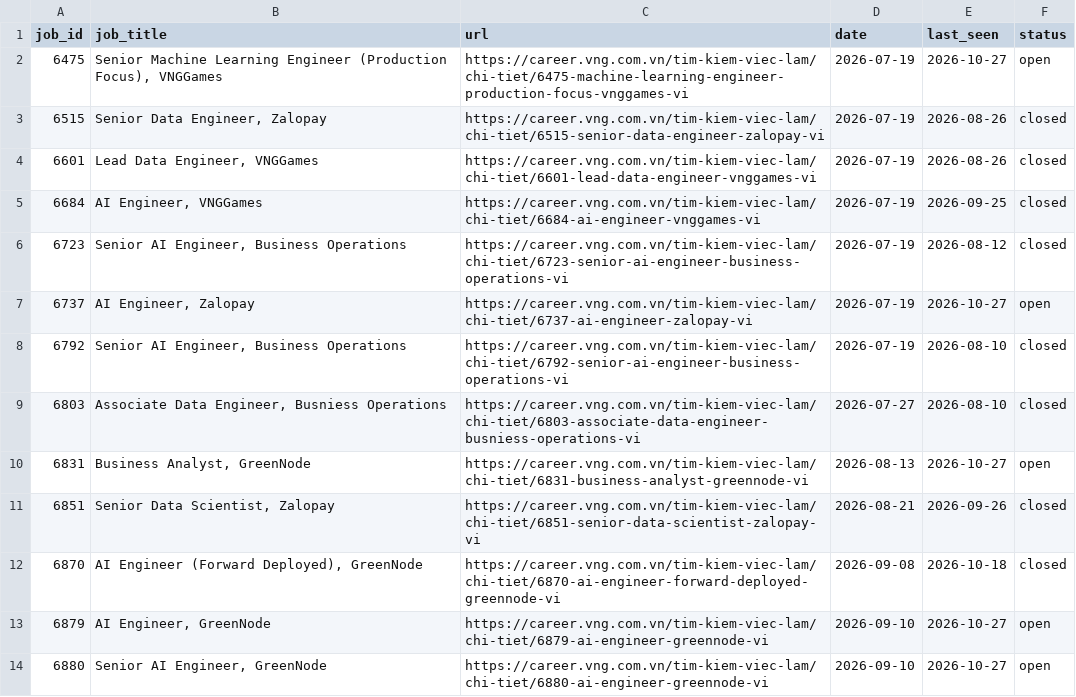
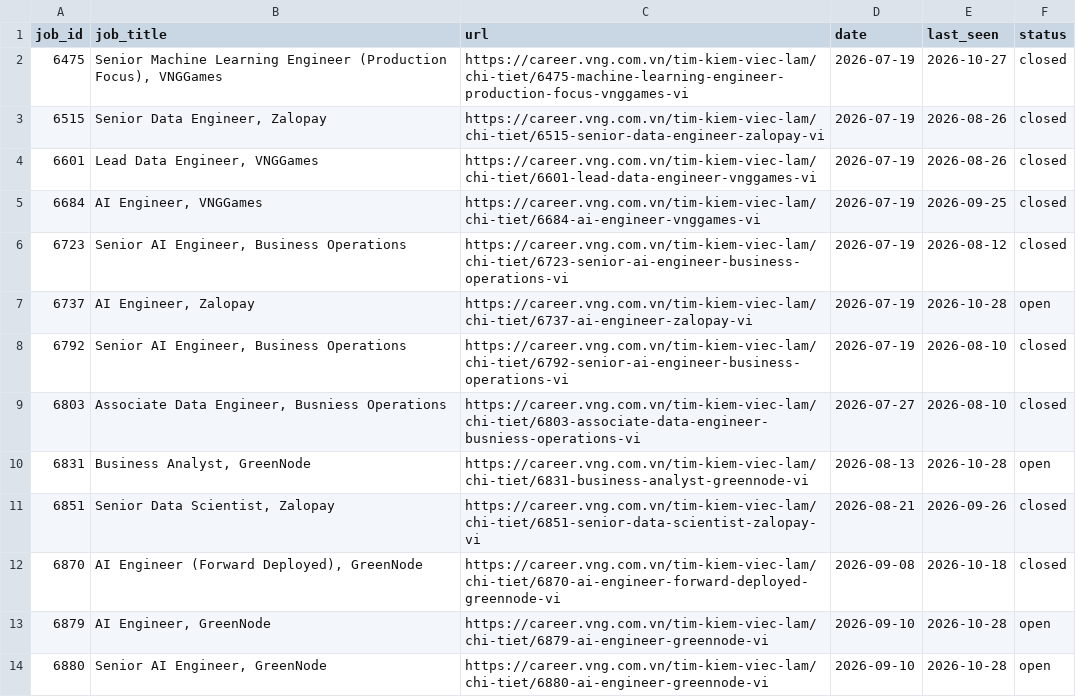
Before and after one commit to todayishql/vng-job-alert, a CSV file: data/jobs.csv, drawn as a sheet.

```diff
--- a/data/jobs.csv
+++ b/data/jobs.csv
@@ -1,3 +1,3 @@
 job_id,job_title,url,date,last_seen,status
-6475,"Senior Machine Learning Engineer (Production Focus), VNGGames",https://career.vng.com.vn/tim-kiem-viec-lam/chi-tiet/6475-machine-learning-engineer-production-focus-vnggames-vi,2026-07-19,2026-10-27,open
+6475,"Senior Machine Learning Engineer (Production Focus), VNGGames",https://career.vng.com.vn/tim-kiem-viec-lam/chi-tiet/6475-machine-learning-engineer-production-focus-vnggames-vi,2026-07-19,2026-10-27,closed
 6515,"Senior Data Engineer, Zalopay",https://career.vng.com.vn/tim-kiem-viec-lam/chi-tiet/6515-senior-data-engineer-zalopay-vi,2026-07-19,2026-08-26,closed
@@ -6,9 +6,9 @@ job_id,job_title,url,date,last_seen,status
 6723,"Senior AI Engineer, Business Operations",https://career.vng.com.vn/tim-kiem-viec-lam/chi-tiet/6723-senior-ai-engineer-business-operations-vi,2026-07-19,2026-08-12,closed
-6737,"AI Engineer, Zalopay",https://career.vng.com.vn/tim-kiem-viec-lam/chi-tiet/6737-ai-engineer-zalopay-vi,2026-07-19,2026-10-27,open
+6737,"AI Engineer, Zalopay",https://career.vng.com.vn/tim-kiem-viec-lam/chi-tiet/6737-ai-engineer-zalopay-vi,2026-07-19,2026-10-28,open
 6792,"Senior AI Engineer, Business Operations",https://career.vng.com.vn/tim-kiem-viec-lam/chi-tiet/6792-senior-ai-engineer-business-operations-vi,2026-07-19,2026-08-10,closed
 6803,"Associate Data Engineer, Busniess Operations",https://career.vng.com.vn/tim-kiem-viec-lam/chi-tiet/6803-associate-data-engineer-busniess-operations-vi,2026-07-27,2026-08-10,closed
-6831,"Business Analyst, GreenNode",https://career.vng.com.vn/tim-kiem-viec-lam/chi-tiet/6831-business-analyst-greennode-vi,2026-08-13,2026-10-27,open
+6831,"Business Analyst, GreenNode",https://career.vng.com.vn/tim-kiem-viec-lam/chi-tiet/6831-business-analyst-greennode-vi,2026-08-13,2026-10-28,open
 6851,"Senior Data Scientist, Zalopay",https://career.vng.com.vn/tim-kiem-viec-lam/chi-tiet/6851-senior-data-scientist-zalopay-vi,2026-08-21,2026-09-26,closed
 6870,"AI Engineer (Forward Deployed), GreenNode",https://career.vng.com.vn/tim-kiem-viec-lam/chi-tiet/6870-ai-engineer-forward-deployed-greennode-vi,2026-09-08,2026-10-18,closed
-6879,"AI Engineer, GreenNode",https://career.vng.com.vn/tim-kiem-viec-lam/chi-tiet/6879-ai-engineer-greennode-vi,2026-09-10,2026-10-27,open
-6880,"Senior AI Engineer, GreenNode",https://career.vng.com.vn/tim-kiem-viec-lam/chi-tiet/6880-ai-engineer-greennode-vi,2026-09-10,2026-10-27,open
+6879,"AI Engineer, GreenNode",https://career.vng.com.vn/tim-kiem-viec-lam/chi-tiet/6879-ai-engineer-greennode-vi,2026-09-10,2026-10-28,open
+6880,"Senior AI Engineer, GreenNode",https://career.vng.com.vn/tim-kiem-viec-lam/chi-tiet/6880-ai-engineer-greennode-vi,2026-09-10,2026-10-28,open
```
Also changed, not shown: 1 other file.
